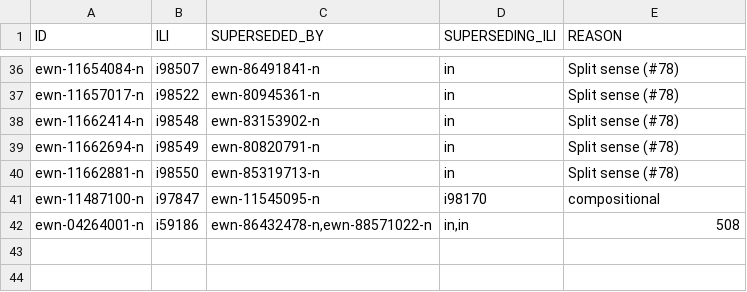
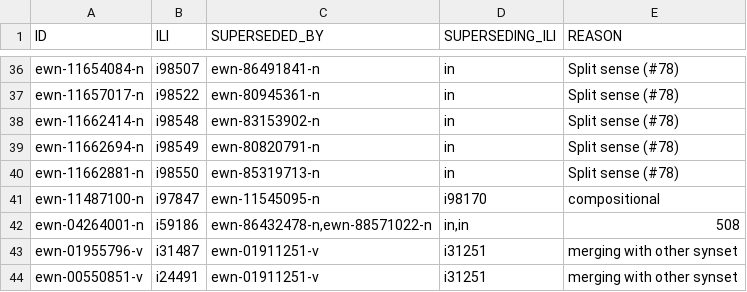
Before and after one commit to globalwordnet/english-wordnet, a CSV file: src/deprecations.csv, drawn as a sheet; only a part is shown, gaps mark what is left out; the diff names each change by its address in the sheet, - before the commit and + after, or states it on an @@ line.

Commit message:
Closes issue #214
Merged synsets

```diff
--- a/src/deprecations.csv
+++ b/src/deprecations.csv
+row 43: ewn-01955796-v | i31487 | ewn-01911251-v | i31251 | merging with other synset
+row 44: ewn-00550851-v | i24491 | ewn-01911251-v | i31251 | merging with other synset
```
Also changed, not shown: 9 other files.
